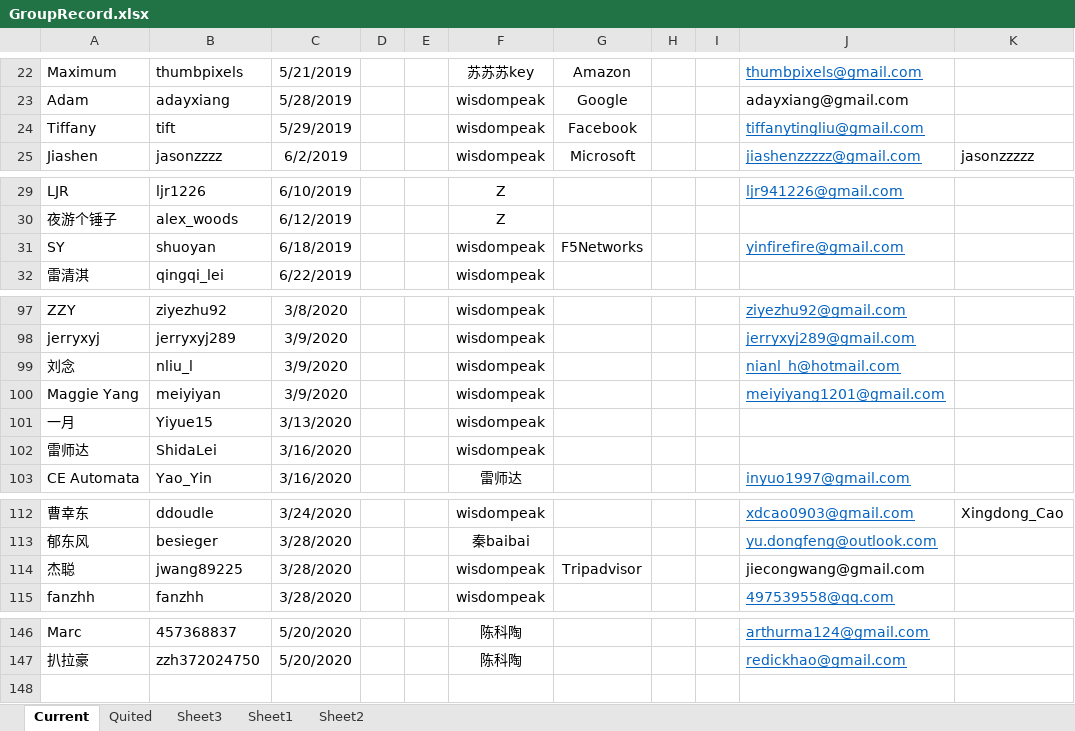
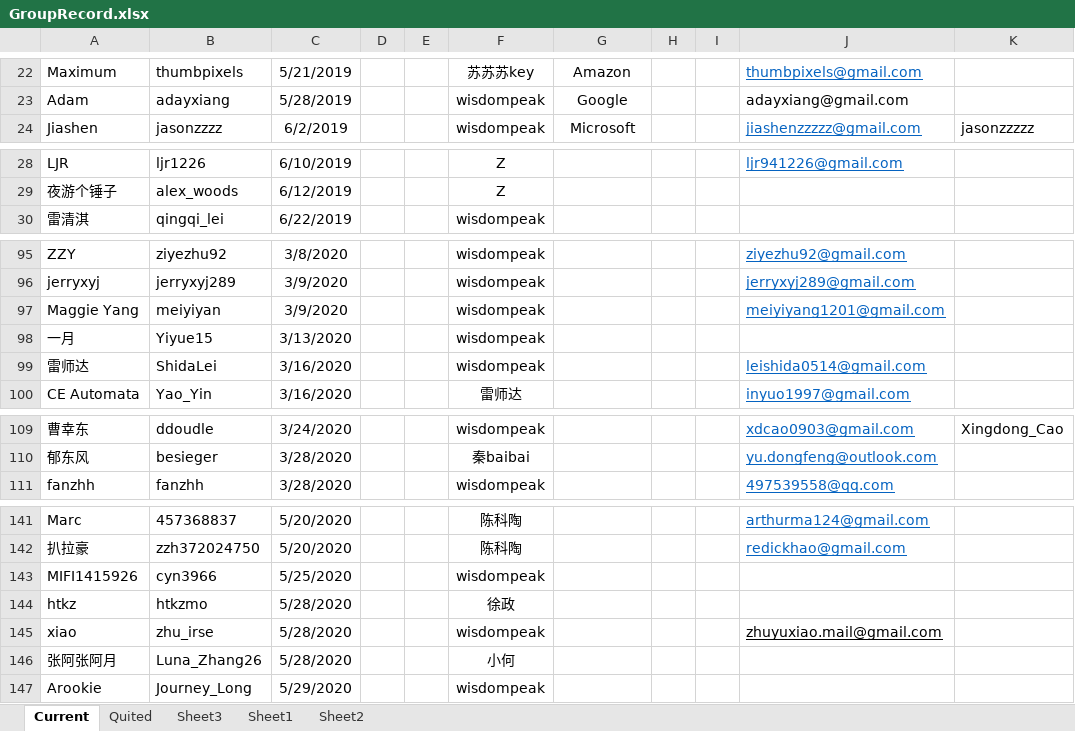
Before and after one commit to wisdompeak/lc-score-board, an Excel workbook: generateEXCEL/Data/Members/GroupRecord.xlsx, sheet Current, drawn as a sheet; only a part is shown, gaps mark what is left out; values as stored, in another font and other column widths than the file's, no borders; removed rows and columns are numbered as before the commit, all else as after; the diff covers the shown part only; the diff names each change by its address in the sheet, - before the commit and + after, or states it on an @@ line.

```diff
--- a/generateEXCEL/Data/Members/GroupRecord.xlsx (sheet Current)
+++ b/generateEXCEL/Data/Members/GroupRecord.xlsx (sheet Current)
-row 24: Tiffany | tift | 5/29/2019 |  |  | wisdompeak | Facebook |  |  | tiffanytingliu@gmail.com
-row 31: SY | shuoyan | 6/18/2019 |  |  | wisdompeak | F5Networks |  |  | yinfirefire@gmail.com
-row 99: 刘念 | nliu_l | 3/9/2020 |  |  | wisdompeak |  |  |  | nianl_h@hotmail.com
-J99: (empty)
+J99: leishida0514@gmail.com
-row 114: 杰聪 | jwang89225 | 3/28/2020 |  |  | wisdompeak | Tripadvisor |  |  | jiecongwang@gmail.com
+row 143: MIFI1415926 | cyn3966 | 5/25/2020 |  |  | wisdompeak
+row 144: htkz | htkzmo | 5/28/2020 |  |  | 徐政
+row 145: xiao | zhu_irse | 5/28/2020 |  |  | wisdompeak |  |  |  | zhuyuxiao.mail@gmail.com
+row 146: 张阿张阿月 | Luna_Zhang26 | 5/28/2020 |  |  | 小何
+row 147: Arookie | Journey_Long | 5/29/2020 |  |  | wisdompeak
```
Also changed, not shown: 1 removed row and 1 edited cell elsewhere in this sheet, sheet Quited, generateEXCEL/graduates.xlsx, generateEXCEL/index.xlsx, 16 other files.
